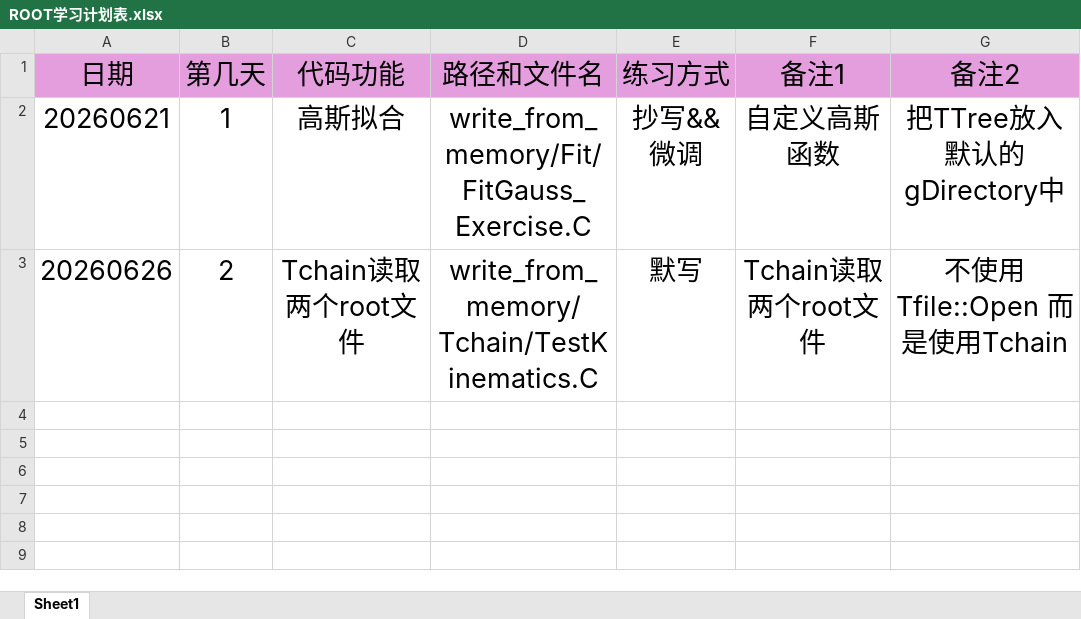
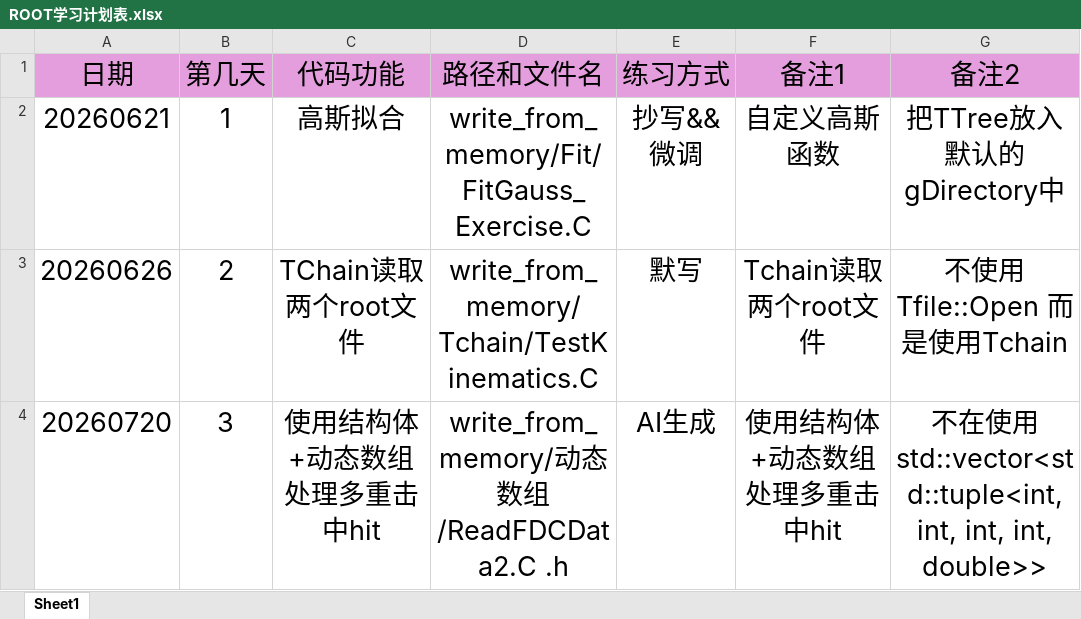
Before and after one commit to 6xiaoyezi6/ROOTExercise, an Excel workbook: ROOT学习计划表.xlsx, sheet Sheet1, drawn as a sheet; values as stored, in another font and other column widths than the file's, no borders; the diff names each change by its address in the sheet, - before the commit and + after, or states it on an @@ line.

```diff
--- a/ROOT学习计划表.xlsx (sheet Sheet1)
+++ b/ROOT学习计划表.xlsx (sheet Sheet1)
-C3 (代码功能): Tchain读取两个root文件
+C3 (代码功能): TChain读取两个root文件
+row 4: 20260720 | 3 | 使用结构体+动态数组处理多重击中hit | write_from_memory/动态数组/ReadFDCData2.C .h | AI生成 | 使用结构体+动态数组处理多重击中hit | 不在使用std::vector<std::tuple<int, int, int, int, double>>
```
Also changed, not shown: 26 other files.
